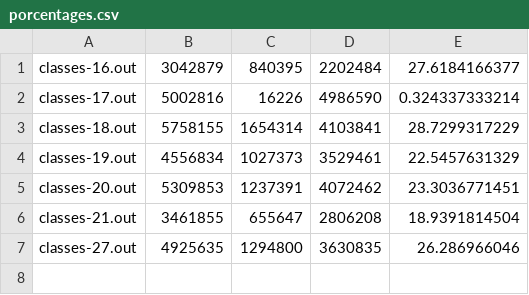
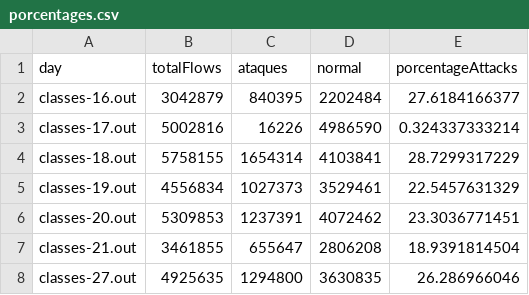
Before and after one commit to tinchoa/dataset, a CSV file: figuras/dataset-fixo/porcentagem-ameaças-por-dia/porcentages.csv, drawn as a sheet; the diff names each change by its address in the sheet, - before the commit and + after, or states it on an @@ line.

Commit message:
header

```diff
--- a/figuras/dataset-fixo/porcentagem-ameaças-por-dia/porcentages.csv
+++ b/figuras/dataset-fixo/porcentagem-ameaças-por-dia/porcentages.csv
+row 1: day | totalFlows | ataques | normal | porcentageAttacks
```
